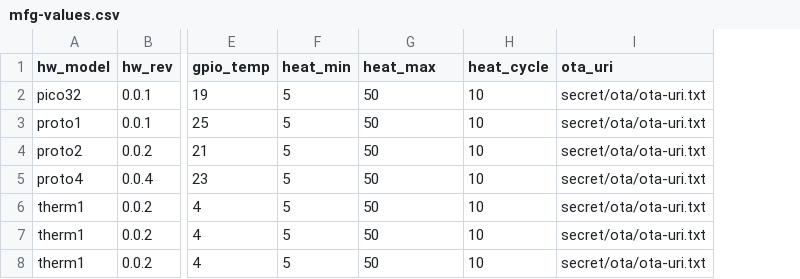
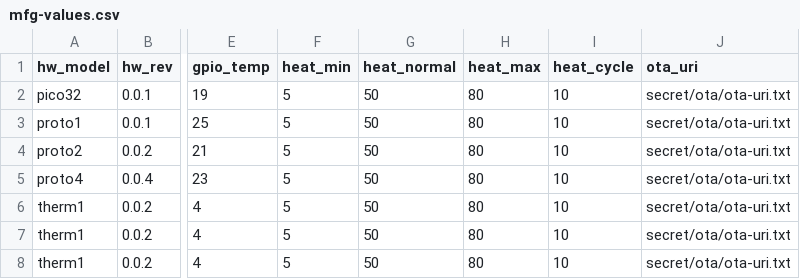
Before and after one commit to kollhof/thermostat, a CSV file: mfg-values.csv, drawn as a sheet; only a part is shown, gaps mark what is left out; the diff names each change by its address in the sheet, - before the commit and + after, or states it on an @@ line.

Commit message:
add support for BLE temp sensors

```diff
--- a/mfg-values.csv
+++ b/mfg-values.csv
+column H (heat_max), rows 2-8: all 80
-G1: heat_max
+G1: heat_normal
```
Also changed, not shown: mfg-config.csv, 13 other files.
